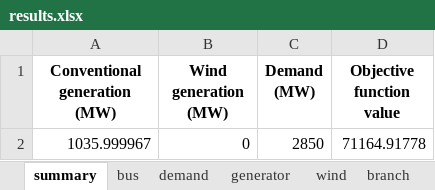
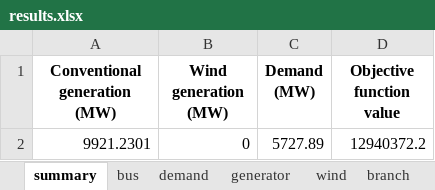
Before and after one commit to RWTH-IAEW/opf-potpourri, an Excel workbook: potpourri/results/results.xlsx, sheet summary, drawn as a sheet; values as stored, in another font and other column widths than the file's, no borders; removed rows and columns are numbered as before the commit, all else as after; the diff names each change by its address in the sheet, - before the commit and + after, or states it on an @@ line.

```diff
--- a/potpourri/results/results.xlsx (sheet summary)
+++ b/potpourri/results/results.xlsx (sheet summary)
-row 2: 1035.999967 | 0 | 2850 | 71164.91778
+row 2: 9921.2301 | 0 | 5727.89 | 12940372.2
```
Also changed, not shown: sheet branch, sheet demand, sheet bus, sheet generator, sheet transformer, testcases/matpower/case24_ieee_rts.xlsx, 17 other files.
